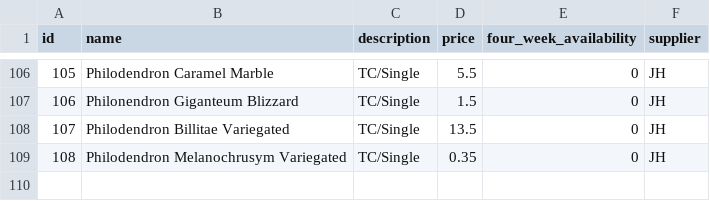
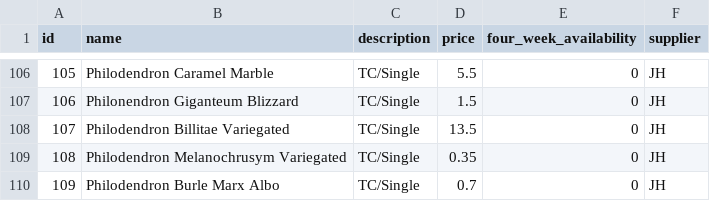
Before and after one commit to Pdvgpc/GPC-Orders-App, a CSV file: data/products.csv, drawn as a sheet; only a part is shown, gaps mark what is left out; the diff names each change by its address in the sheet, - before the commit and + after, or states it on an @@ line.

Commit message:
update products.csv

```diff
--- a/data/products.csv
+++ b/data/products.csv
+row 110: 109 | Philodendron Burle Marx Albo | TC/Single | 0.7 | 0 | JH
```
